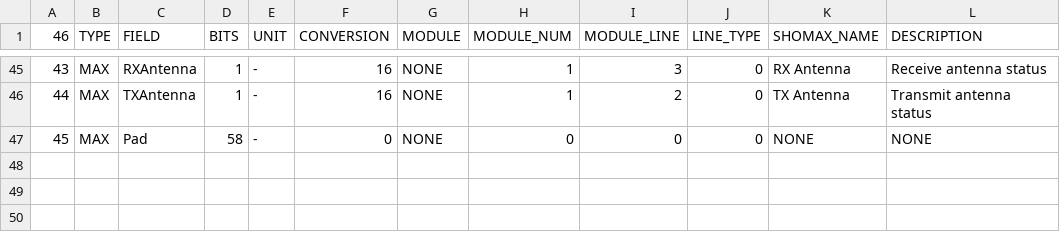
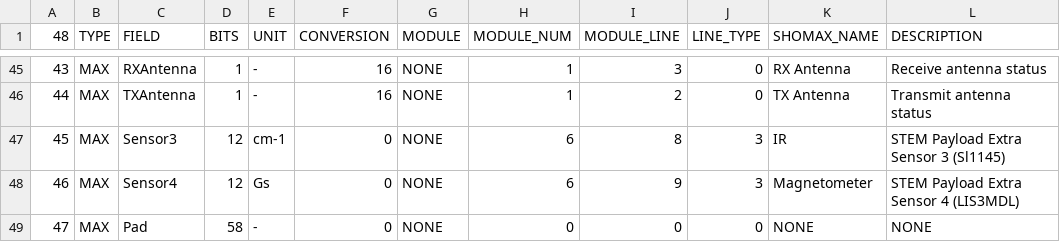
Before and after one commit to alanbjohnston/CubeSatSim, a CSV file: spacecraft/FoxTelem_11a/CubeSatSim_maxtelemetry.csv, drawn as a sheet; only a part is shown, gaps mark what is left out; the diff names each change by its address in the sheet, - before the commit and + after, or states it on an @@ line.

```diff
--- a/spacecraft/FoxTelem_11a/CubeSatSim_maxtelemetry.csv
+++ b/spacecraft/FoxTelem_11a/CubeSatSim_maxtelemetry.csv
@@ column A (48) renumbered from row 1 down @@
+row 47: 45 | MAX | Sensor3 | 12 | cm-1 | 0 | NONE | 6 | 8 | 3 | IR | STEM Payload Extra Sensor 3 (Sl1145)
+row 48: 46 | MAX | Sensor4 | 12 | Gs | 0 | NONE | 6 | 9 | 3 | Magnetometer | STEM Payload Extra Sensor 4 (LIS3MDL)
```
Also changed, not shown: spacecraft/FoxTelem_11a/CubeSatSim_mintelemetry.csv, spacecraft/FoxTelem_11a/CubeSatSim_rttelemetry.csv.
